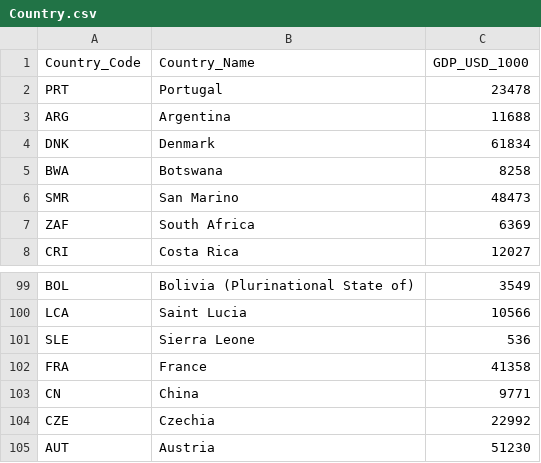
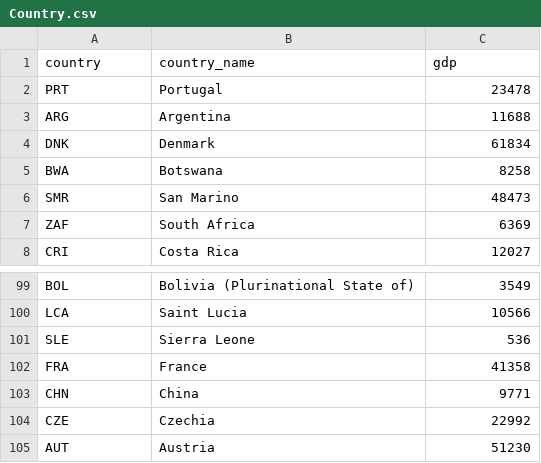
Before and after one commit to Janetfanatic/Fantastic-Four, a CSV file: data/Country.csv, drawn as a sheet; only a part is shown, gaps mark what is left out.

```diff
--- a/data/Country.csv
+++ b/data/Country.csv
@@ -1,2 +1,2 @@
-Country_Code,Country_Name,GDP_USD_1000
+country,country_name,gdp
 PRT,Portugal,23478
@@ -102,3 +102,3 @@ SLE,Sierra Leone,536
 FRA,France,41358
-CN,China,9771
+CHN,China,9771
 CZE,Czechia,22992
```
Also changed, not shown: 2 other files.
